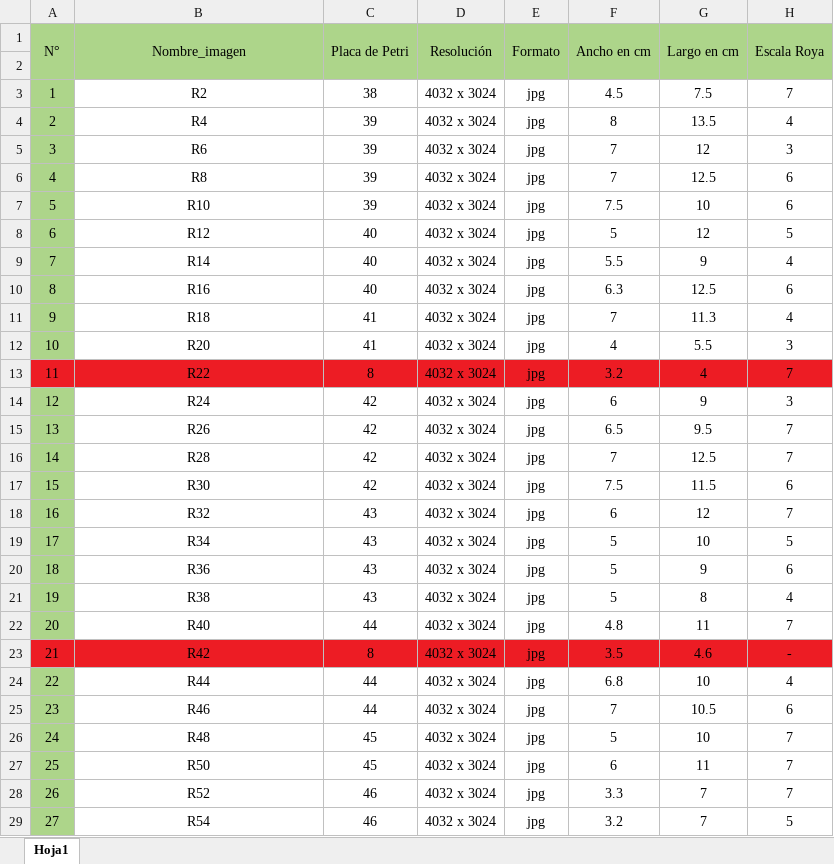
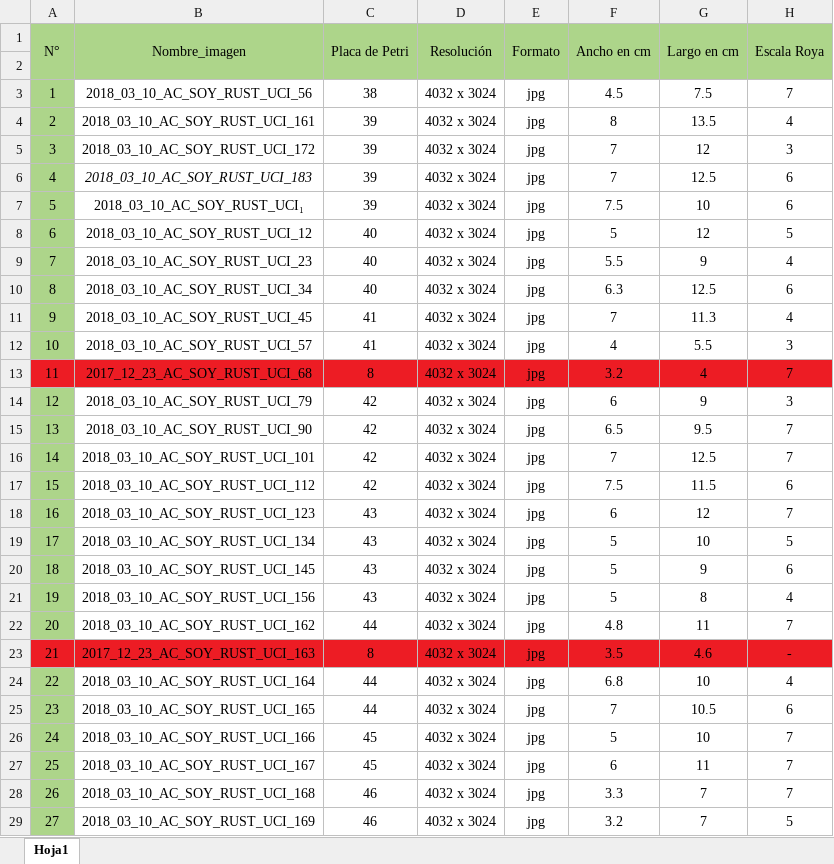
Before and after one commit to research-uci/soybeandiseasescv, an Excel workbook: DB_RUST_1/soy_rust_original.xlsx, sheet Hoja1, drawn as a sheet; only a part is shown; values as stored, in another font and other column widths than the file's, no borders; the diff covers the shown part only; the diff names each change by its address in the sheet, - before the commit and + after, or states it on an @@ line.

Commit message:
planilla actualizada con nombres nuevos

```diff
--- a/DB_RUST_1/soy_rust_original.xlsx (sheet Hoja1)
+++ b/DB_RUST_1/soy_rust_original.xlsx (sheet Hoja1)
-B3 (Nombre_imagen): R2
+B3 (Nombre_imagen): 2018_03_10_AC_SOY_RUST_UCI_56
-B4 (Nombre_imagen): R4
+B4 (Nombre_imagen): 2018_03_10_AC_SOY_RUST_UCI_161
-B5 (Nombre_imagen): R6
+B5 (Nombre_imagen): 2018_03_10_AC_SOY_RUST_UCI_172
-B6 (Nombre_imagen): R8
+B6 (Nombre_imagen): 2018_03_10_AC_SOY_RUST_UCI_183
-B6 italic: off
+B6 italic: on
-B7 (Nombre_imagen): R10
+B7 (Nombre_imagen): 2018_03_10_AC_SOY_RUST_UCI₁
-B8 (Nombre_imagen): R12
+B8 (Nombre_imagen): 2018_03_10_AC_SOY_RUST_UCI_12
-B9 (Nombre_imagen): R14
+B9 (Nombre_imagen): 2018_03_10_AC_SOY_RUST_UCI_23
-B10 (Nombre_imagen): R16
+B10 (Nombre_imagen): 2018_03_10_AC_SOY_RUST_UCI_34
-B11 (Nombre_imagen): R18
+B11 (Nombre_imagen): 2018_03_10_AC_SOY_RUST_UCI_45
-B12 (Nombre_imagen): R20
+B12 (Nombre_imagen): 2018_03_10_AC_SOY_RUST_UCI_57
-B13 (Nombre_imagen): R22
+B13 (Nombre_imagen): 2017_12_23_AC_SOY_RUST_UCI_68
-B14 (Nombre_imagen): R24
+B14 (Nombre_imagen): 2018_03_10_AC_SOY_RUST_UCI_79
-B15 (Nombre_imagen): R26
+B15 (Nombre_imagen): 2018_03_10_AC_SOY_RUST_UCI_90
-B16 (Nombre_imagen): R28
+B16 (Nombre_imagen): 2018_03_10_AC_SOY_RUST_UCI_101
-B17 (Nombre_imagen): R30
+B17 (Nombre_imagen): 2018_03_10_AC_SOY_RUST_UCI_112
-B18 (Nombre_imagen): R32
+B18 (Nombre_imagen): 2018_03_10_AC_SOY_RUST_UCI_123
-B19 (Nombre_imagen): R34
+B19 (Nombre_imagen): 2018_03_10_AC_SOY_RUST_UCI_134
-B20 (Nombre_imagen): R36
+B20 (Nombre_imagen): 2018_03_10_AC_SOY_RUST_UCI_145
-B21 (Nombre_imagen): R38
+B21 (Nombre_imagen): 2018_03_10_AC_SOY_RUST_UCI_156
-B22 (Nombre_imagen): R40
+B22 (Nombre_imagen): 2018_03_10_AC_SOY_RUST_UCI_162
-B23 (Nombre_imagen): R42
+B23 (Nombre_imagen): 2017_12_23_AC_SOY_RUST_UCI_163
-B24 (Nombre_imagen): R44
+B24 (Nombre_imagen): 2018_03_10_AC_SOY_RUST_UCI_164
-B25 (Nombre_imagen): R46
+B25 (Nombre_imagen): 2018_03_10_AC_SOY_RUST_UCI_165
-B26 (Nombre_imagen): R48
+B26 (Nombre_imagen): 2018_03_10_AC_SOY_RUST_UCI_166
-B27 (Nombre_imagen): R50
+B27 (Nombre_imagen): 2018_03_10_AC_SOY_RUST_UCI_167
-B28 (Nombre_imagen): R52
+B28 (Nombre_imagen): 2018_03_10_AC_SOY_RUST_UCI_168
-B29 (Nombre_imagen): R54
+B29 (Nombre_imagen): 2018_03_10_AC_SOY_RUST_UCI_169
```
Also changed, not shown: 166 edited cells elsewhere in this sheet.
